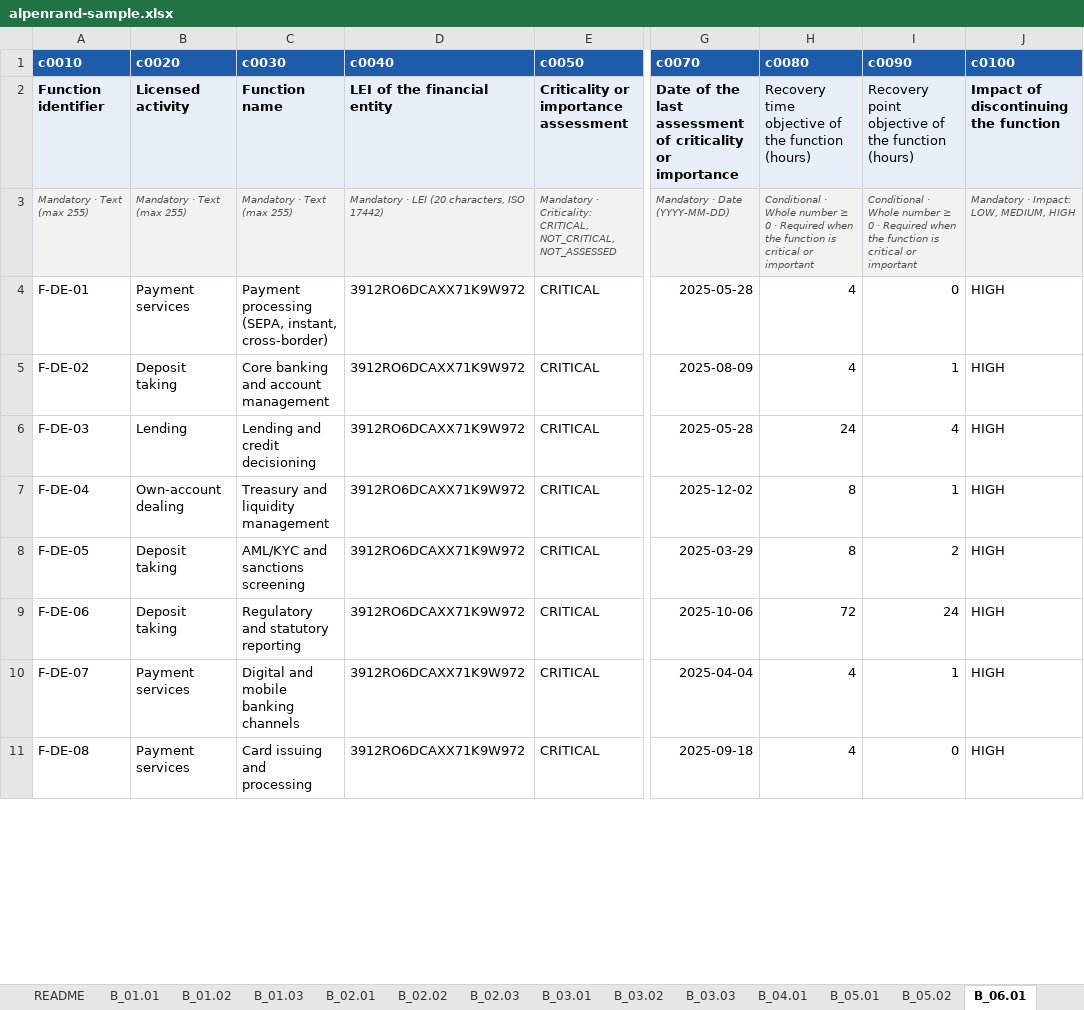
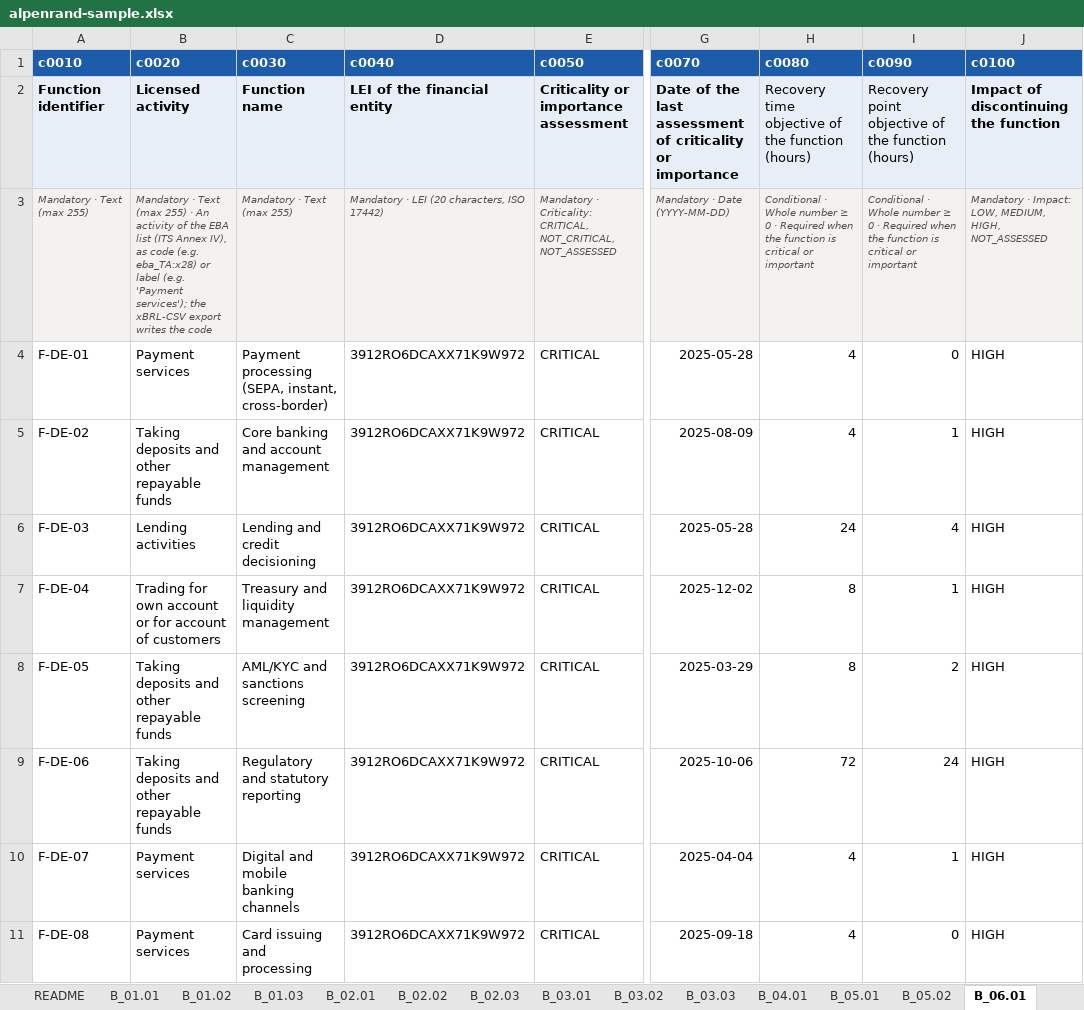
Before and after one commit to crayfisher92/dora-roi-toolkit, an Excel workbook: examples/alpenrand-sample.xlsx, sheet B_06.01, drawn as a sheet; only a part is shown, gaps mark what is left out; values as stored, in another font and other column widths than the file's, no borders; the diff covers the shown part only; the diff names each change by its address in the sheet, - before the commit and + after, or states it on an @@ line.

```diff
--- a/examples/alpenrand-sample.xlsx (sheet B_06.01)
+++ b/examples/alpenrand-sample.xlsx (sheet B_06.01)
-B3 (c0020): …(max 255)
+B3 (c0020): …(max 255) · An activity of the EBA list (ITS Annex IV), as code (e.g. eba_TA:x28) or label (e.g. 'Payment services'); the xBRL-CSV export writes the code
-J3 (c0100): Mandatory · Impact: LOW, MEDIUM, HIGH
+J3 (c0100): Mandatory · Impact: LOW, MEDIUM, HIGH, NOT_ASSESSED
-B5 (c0020): Deposit taking
+B5 (c0020): Taking deposits and other repayable funds
-B6 (c0020): Lending
+B6 (c0020): Lending activities
-B7 (c0020): Own-account dealing
+B7 (c0020): Trading for own account or for account of customers
-B8:B9 (c0020): Deposit taking
+B8:B9 (c0020): Taking deposits and other repayable funds
```
Also changed, not shown: 20 edited cells elsewhere in this sheet, sheet B_07.01, sheet B_03.02, sheet B_02.02, sheet B_01.02, sheet B_05.01, sheet B_05.02, 4 more sheets, examples/roi-blank-template.xlsx, 44 other files.
